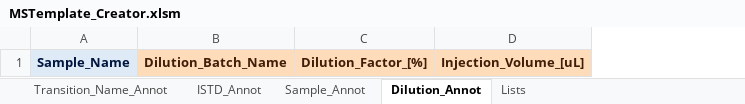
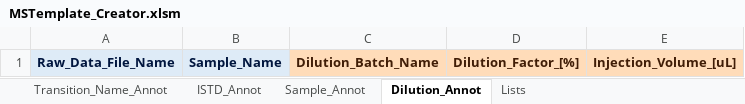
Before and after one commit to SLINGhub/MSTemplate_Creator, an Excel workbook: MSTemplate_Creator.xlsm, sheet Dilution_Annot, drawn as a sheet; values as stored, in another font and other column widths than the file's, no borders; charts and pictures not drawn; the diff names each change by its address in the sheet, - before the commit and + after, or states it on an @@ line.

Commit message:
Add new column to Dilution_Annot

```diff
--- a/MSTemplate_Creator.xlsm (sheet Dilution_Annot)
+++ b/MSTemplate_Creator.xlsm (sheet Dilution_Annot)
+column A, row 1: Raw_Data_File_Name
```
Also changed, not shown: charts or pictures, 11 other files.
